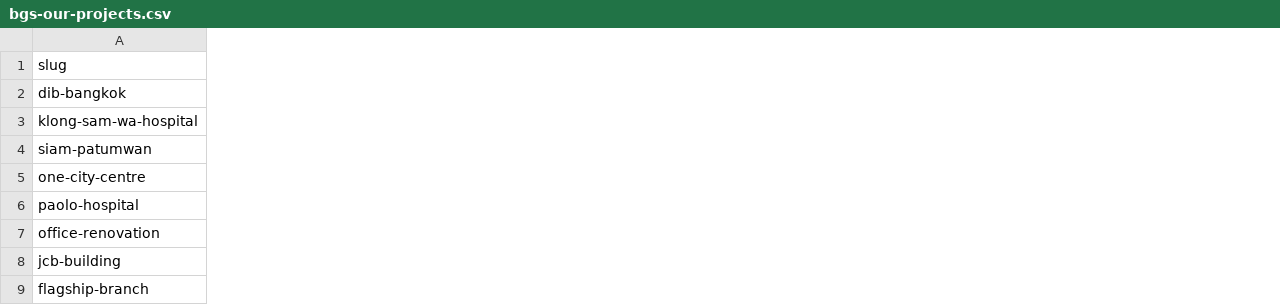
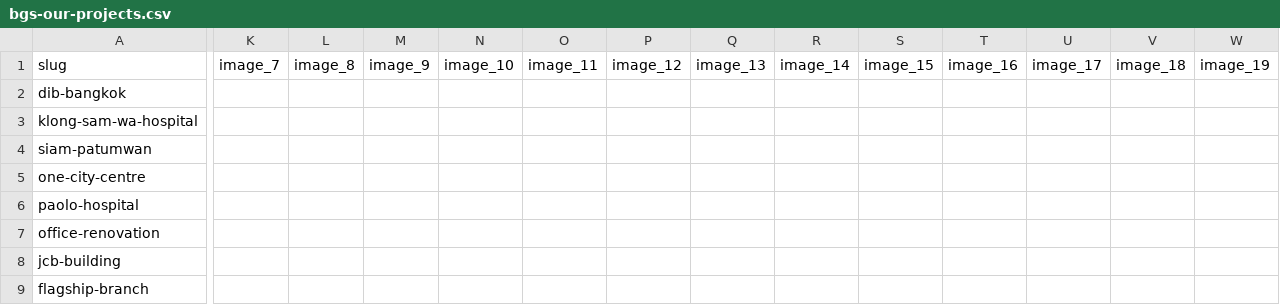
Before and after one commit to aclayer8/BGS-Website, a CSV file: bgs-our-projects.csv, drawn as a sheet; only a part is shown, gaps mark what is left out; the diff covers the shown part only; the diff names each change by its address in the sheet, - before the commit and + after, or states it on an @@ line.

Commit message:
Support twenty project images

```diff
--- a/bgs-our-projects.csv
+++ b/bgs-our-projects.csv
+column K (image_7), empty
+column L (image_8), empty
+column M (image_9), empty
+column N (image_10), empty
+column O (image_11), empty
+column P (image_12), empty
+column Q (image_13), empty
+column R (image_14), empty
+column S (image_15), empty
+column T (image_16), empty
+column U (image_17), empty
+column V (image_18), empty
+column W (image_19), empty
```
Also changed, not shown: 1 added column elsewhere in this file, 2 other files.
